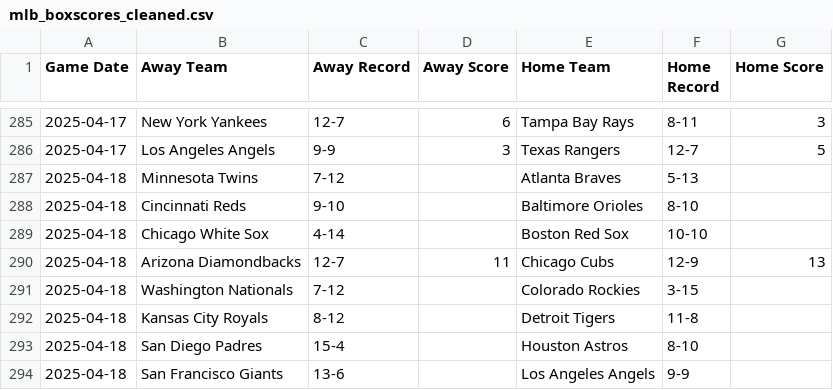
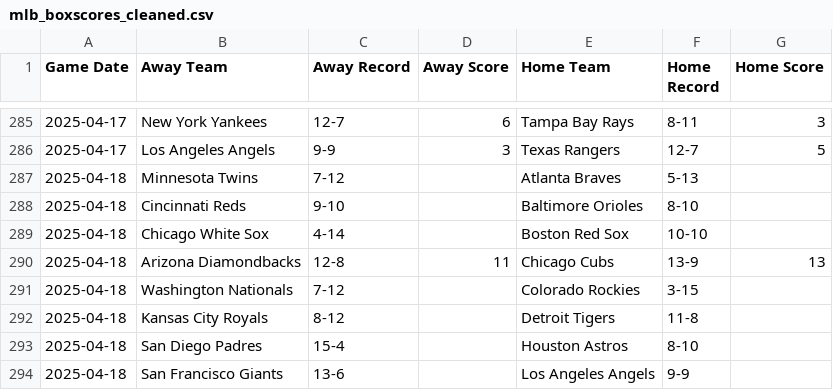
Before and after one commit to radgator13/mlb-scratch-model-v1, a CSV file: data/mlb_boxscores_cleaned.csv, drawn as a sheet; only a part is shown, gaps mark what is left out.

```diff
--- a/data/mlb_boxscores_cleaned.csv
+++ b/data/mlb_boxscores_cleaned.csv
@@ -289,3 +289,3 @@ Game Date,Away Team,Away Record,Away Score,Home Team,Home Record,Home Score
 2025-04-18,Chicago White Sox,4-14,,Boston Red Sox,10-10,
-2025-04-18,Arizona Diamondbacks,12-7,11,Chicago Cubs,12-9,13
+2025-04-18,Arizona Diamondbacks,12-8,11,Chicago Cubs,13-9,13
 2025-04-18,Washington Nationals,7-12,,Colorado Rockies,3-15,
```
Also changed, not shown: 1 other file.
